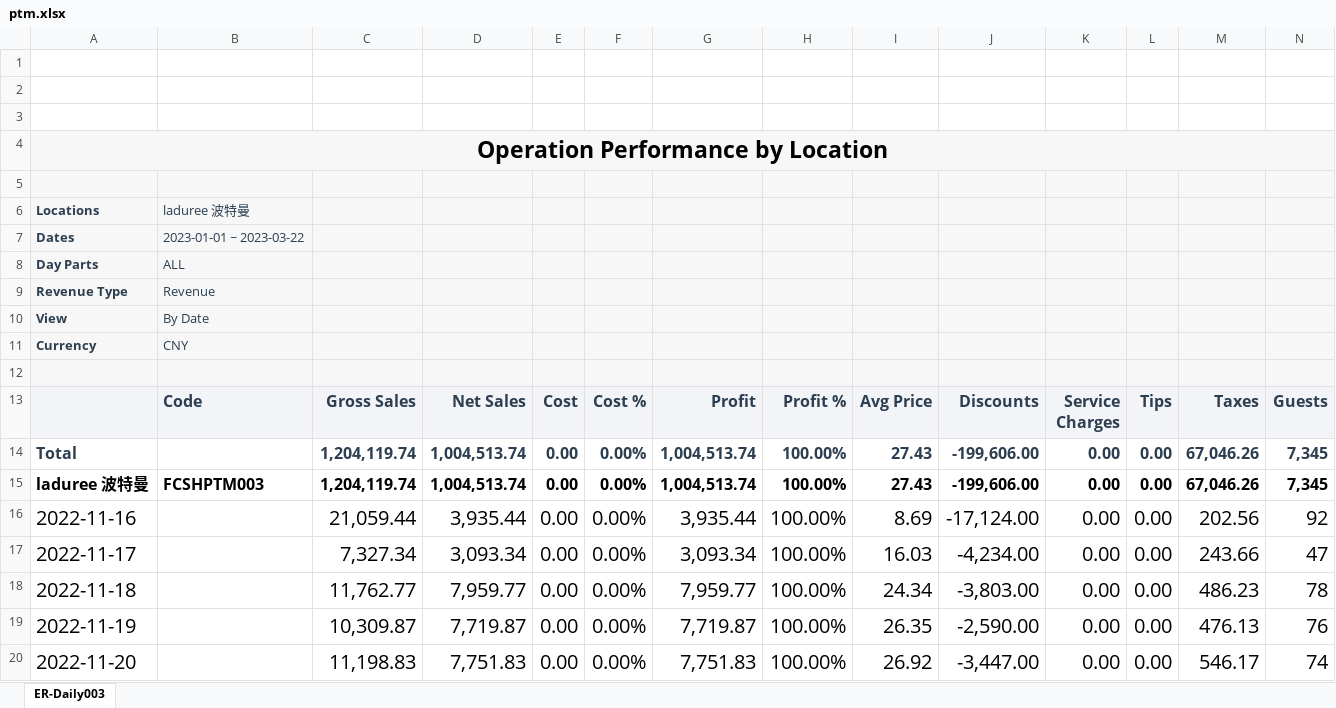
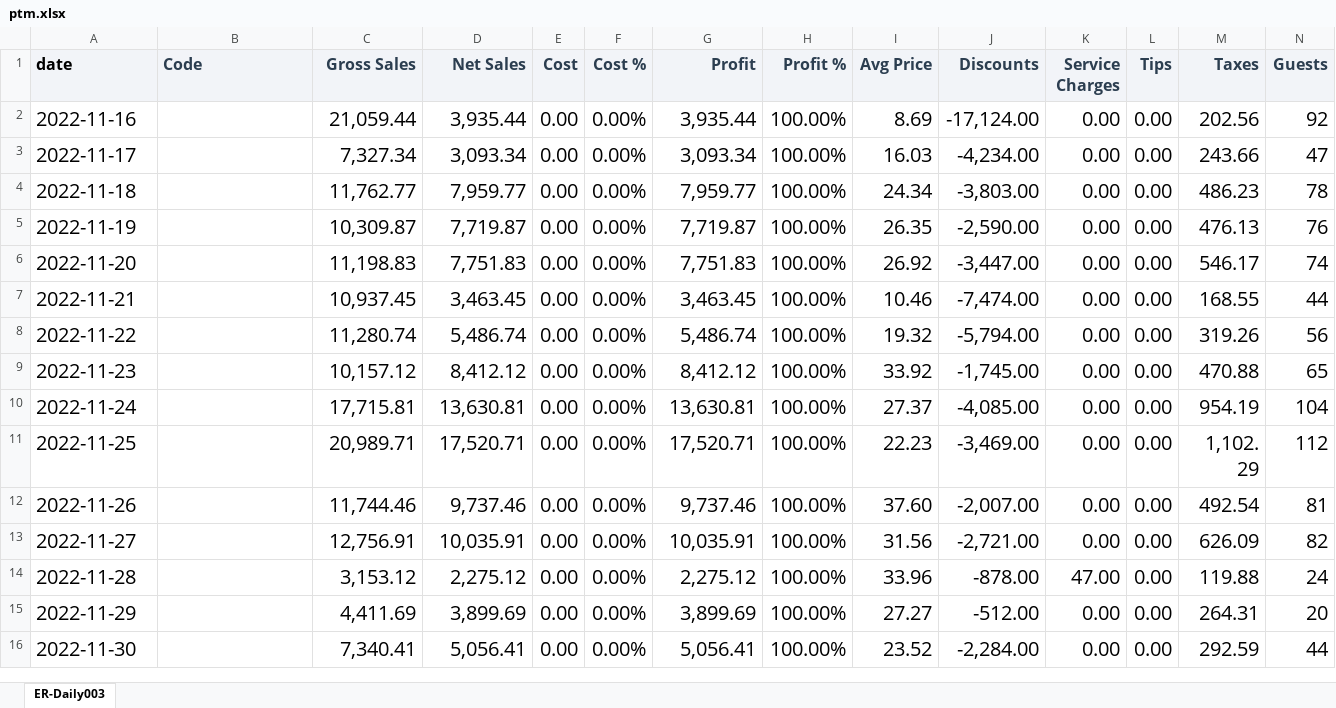
Before and after one commit to deterius/LD_Analysis, an Excel workbook: data/ptm.xlsx, sheet ER-Daily003, drawn as a sheet; only a part is shown; the shorter side is filled out with more unchanged rows; values as stored, in another font and other column widths than the file's, no borders; charts and pictures not drawn; removed rows and columns are numbered as before the commit, all else as after; rows hold the shown columns only; the diff names each change by its address in the sheet, - before the commit and + after, or states it on an @@ line.

```diff
--- a/data/ptm.xlsx (sheet ER-Daily003)
+++ b/data/ptm.xlsx (sheet ER-Daily003)
-row 1: (empty)
-row 2: (empty)
-row 3: (empty)
-row 4: Operation Performance by Location
-row 5: (empty)
-row 6: Locations | laduree 波特曼
-row 7: Dates | 2023-01-01 ~ 2023-03-22
-row 8: Day Parts | ALL
-row 9: Revenue Type | Revenue
-row 10: View | By Date
-row 11: Currency | CNY
-row 12: (empty)
-A1: (empty)
+A1: date
-row 14: Total |  | 1,204,119.74 | 1,004,513.74 | 0.00 | 0.00% | 1,004,513.74 | 100.00% | 27.43 | -199,606.00 | 0.00 | 0.00 | 67,046.26 | 7,345
-row 15: laduree 波特曼 | FCSHPTM003 | 1,204,119.74 | 1,004,513.74 | 0.00 | 0.00% | 1,004,513.74 | 100.00% | 27.43 | -199,606.00 | 0.00 | 0.00 | 67,046.26 | 7,345
```
Also changed, not shown: charts or pictures, data/consolidated_data.xlsx, data/kc.xlsx, 7 other files.
